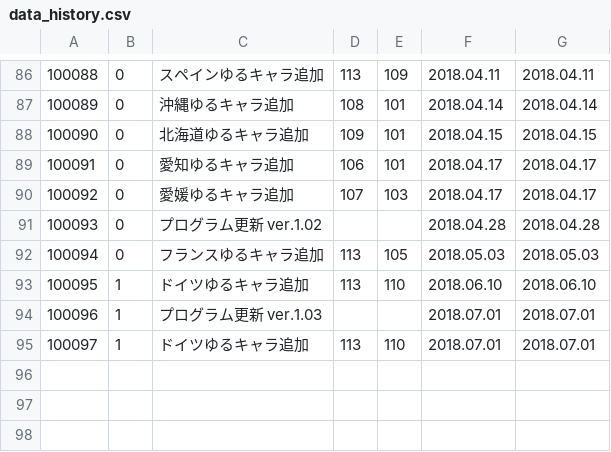
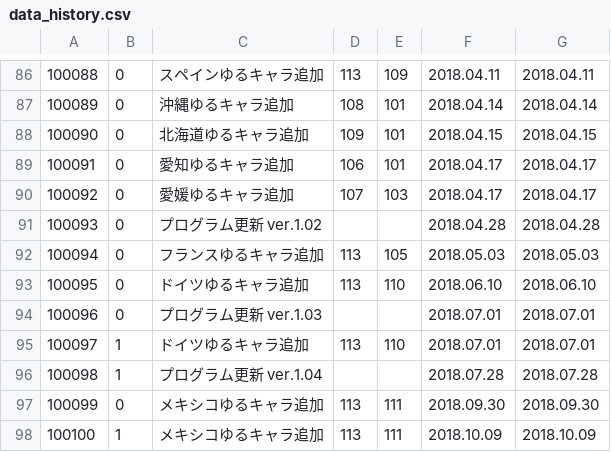
Before and after one commit to ino-github/yurumap, a CSV file: src/data_history.csv, drawn as a sheet; only a part is shown, gaps mark what is left out.

```diff
--- a/src/data_history.csv
+++ b/src/data_history.csv
@@ -92,4 +92,7 @@
 "100094","0","フランスゆるキャラ追加","113","105","2018.05.03","2018.05.03"
-"100095","1","ドイツゆるキャラ追加","113","110","2018.06.10","2018.06.10"
-"100096","1","プログラム更新　ver.1.03","","","2018.07.01","2018.07.01"
+"100095","0","ドイツゆるキャラ追加","113","110","2018.06.10","2018.06.10"
+"100096","0","プログラム更新　ver.1.03","","","2018.07.01","2018.07.01"
 "100097","1","ドイツゆるキャラ追加","113","110","2018.07.01","2018.07.01"
+"100098","1","プログラム更新　ver.1.04","","","2018.07.28","2018.07.28"
+"100099","0","メキシコゆるキャラ追加","113","111","2018.09.30","2018.09.30"
+"100100","1","メキシコゆるキャラ追加","113","111","2018.10.09","2018.10.09"
```
Also changed, not shown: src/data_area2.csv, src/data_spot.csv, 12 other files.
